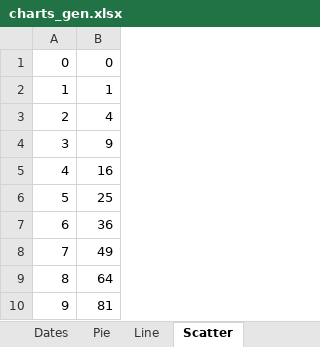
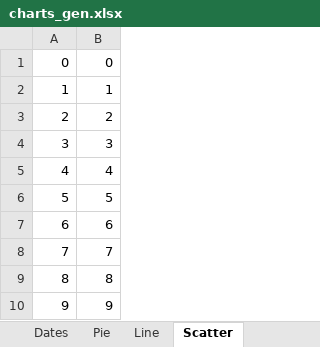
Before and after one commit to stjordanis/openpyxl-2, an Excel workbook: openpyxl/sample/files/charts_gen.xlsx, sheet Scatter, drawn as a sheet; values as stored, in another font and other column widths than the file's, no borders; charts and pictures not drawn; the diff names each change by its address in the sheet, - before the commit and + after, or states it on an @@ line.

Commit message:
Working scatter chart.

```diff
--- a/openpyxl/sample/files/charts_gen.xlsx (sheet Scatter)
+++ b/openpyxl/sample/files/charts_gen.xlsx (sheet Scatter)
-B3: 4
+B3: 2
-B4: 9
+B4: 3
-B5: 16
+B5: 4
-B6: 25
+B6: 5
-B7: 36
+B7: 6
-B8: 49
+B8: 7
-B9: 64
+B9: 8
-B10: 81
+B10: 9
```
Also changed, not shown: charts or pictures.
